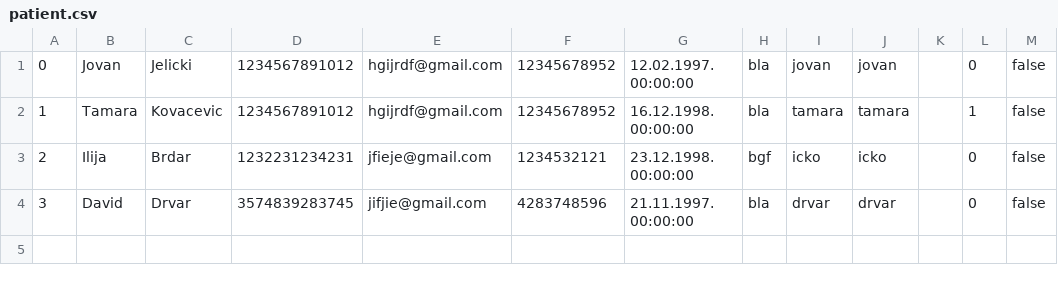
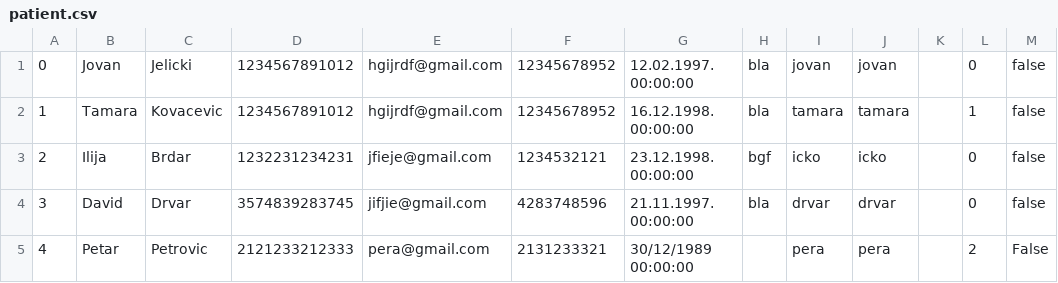
Before and after one commit to ilijabrdar/hospital_system, a CSV file: code/Resources/Data/patient.csv, drawn as a sheet.

```diff
--- a/code/Resources/Data/patient.csv
+++ b/code/Resources/Data/patient.csv
@@ -4 +4,2 @@
 3,David, Drvar,3574839283745,jifjie@gmail.com, 4283748596, 21.11.1997. 00:00:00,bla,drvar,drvar,,0,false
+4,Petar,Petrovic,2121233212333,pera@gmail.com,2131233321,30/12/1989 00:00:00,,pera,pera,,2,False
```
Also changed, not shown: code/Resources/Data/businessdays.csv, code/Resources/Data/operationFile.csv, 22 other files.
